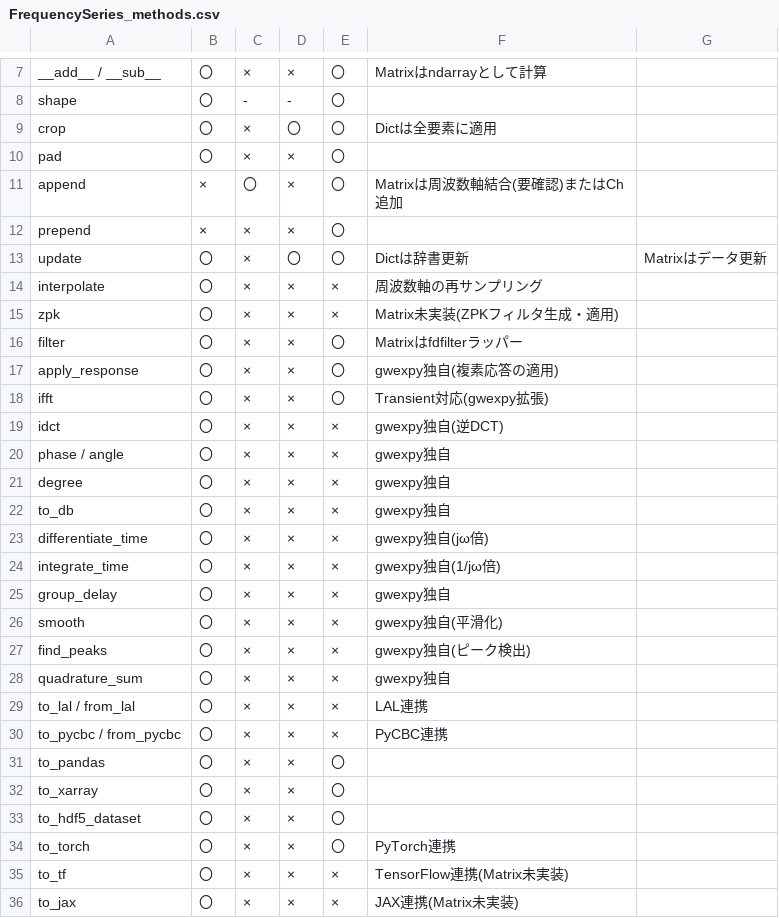
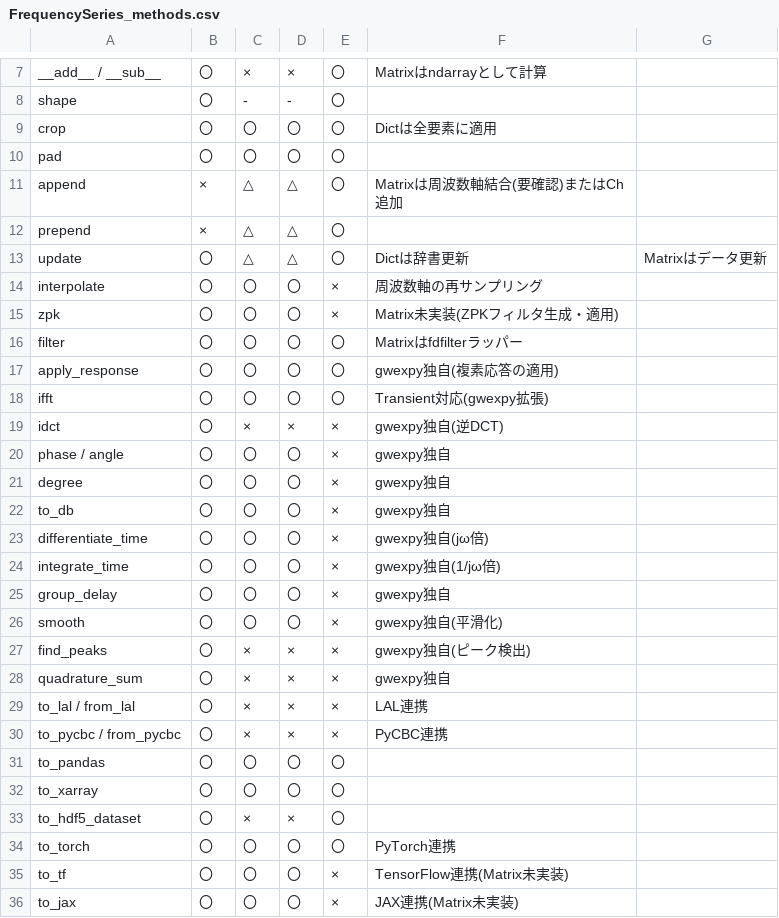
Before and after one commit to tatsuki-washimi/gwexpy, a CSV file: docs/FrequencySeries_methods.csv, drawn as a sheet; only a part is shown, gaps mark what is left out; the diff covers the shown part only.

```diff
--- a/docs/FrequencySeries_methods.csv
+++ b/docs/FrequencySeries_methods.csv
@@ -8,20 +8,20 @@ __add__ / __sub__,〇,×,×,〇,Matrixはndarrayとして計算
 shape,〇,-,-,〇,
-crop,〇,×,〇,〇,Dictは全要素に適用
-pad,〇,×,×,〇,
-append,×,〇,×,〇,Matrixは周波数軸結合(要確認)またはCh追加
-prepend,×,×,×,〇,
-update,〇,×,〇,〇,Dictは辞書更新, Matrixはデータ更新
-interpolate,〇,×,×,×,周波数軸の再サンプリング
-zpk,〇,×,×,×,Matrix未実装(ZPKフィルタ生成・適用)
-filter,〇,×,×,〇,Matrixはfdfilterラッパー
-apply_response,〇,×,×,〇,gwexpy独自(複素応答の適用)
-ifft,〇,×,×,〇,Transient対応(gwexpy拡張)
+crop,〇,〇,〇,〇,Dictは全要素に適用
+pad,〇,〇,〇,〇,
+append,×,△,△,〇,Matrixは周波数軸結合(要確認)またはCh追加
+prepend,×,△,△,〇,
+update,〇,△,△,〇,Dictは辞書更新, Matrixはデータ更新
+interpolate,〇,〇,〇,×,周波数軸の再サンプリング
+zpk,〇,〇,〇,×,Matrix未実装(ZPKフィルタ生成・適用)
+filter,〇,〇,〇,〇,Matrixはfdfilterラッパー
+apply_response,〇,〇,〇,〇,gwexpy独自(複素応答の適用)
+ifft,〇,〇,〇,〇,Transient対応(gwexpy拡張)
 idct,〇,×,×,×,gwexpy独自(逆DCT)
-phase / angle,〇,×,×,×,gwexpy独自
-degree,〇,×,×,×,gwexpy独自
-to_db,〇,×,×,×,gwexpy独自
-differentiate_time,〇,×,×,×,gwexpy独自(jω倍)
-integrate_time,〇,×,×,×,gwexpy独自(1/jω倍)
-group_delay,〇,×,×,×,gwexpy独自
-smooth,〇,×,×,×,gwexpy独自(平滑化)
+phase / angle,〇,〇,〇,×,gwexpy独自
+degree,〇,〇,〇,×,gwexpy独自
+to_db,〇,〇,〇,×,gwexpy独自
+differentiate_time,〇,〇,〇,×,gwexpy独自(jω倍)
+integrate_time,〇,〇,〇,×,gwexpy独自(1/jω倍)
+group_delay,〇,〇,〇,×,gwexpy独自
+smooth,〇,〇,〇,×,gwexpy独自(平滑化)
 find_peaks,〇,×,×,×,gwexpy独自(ピーク検出)
@@ -30,7 +30,7 @@ to_lal / from_lal,〇,×,×,×,LAL連携
 to_pycbc / from_pycbc,〇,×,×,×,PyCBC連携
-to_pandas,〇,×,×,〇,
-to_xarray,〇,×,×,〇,
+to_pandas,〇,〇,〇,〇,
+to_xarray,〇,〇,〇,〇,
 to_hdf5_dataset,〇,×,×,〇,
-to_torch,〇,×,×,〇,PyTorch連携
-to_tf,〇,×,×,×,TensorFlow連携(Matrix未実装)
-to_jax,〇,×,×,×,JAX連携(Matrix未実装)
+to_torch,〇,〇,〇,〇,PyTorch連携
+to_tf,〇,〇,〇,×,TensorFlow連携(Matrix未実装)
+to_jax,〇,〇,〇,×,JAX連携(Matrix未実装)
```
Also changed, not shown: 4 edited cells elsewhere in this file, docs/TimeSeries_methods.csv.
